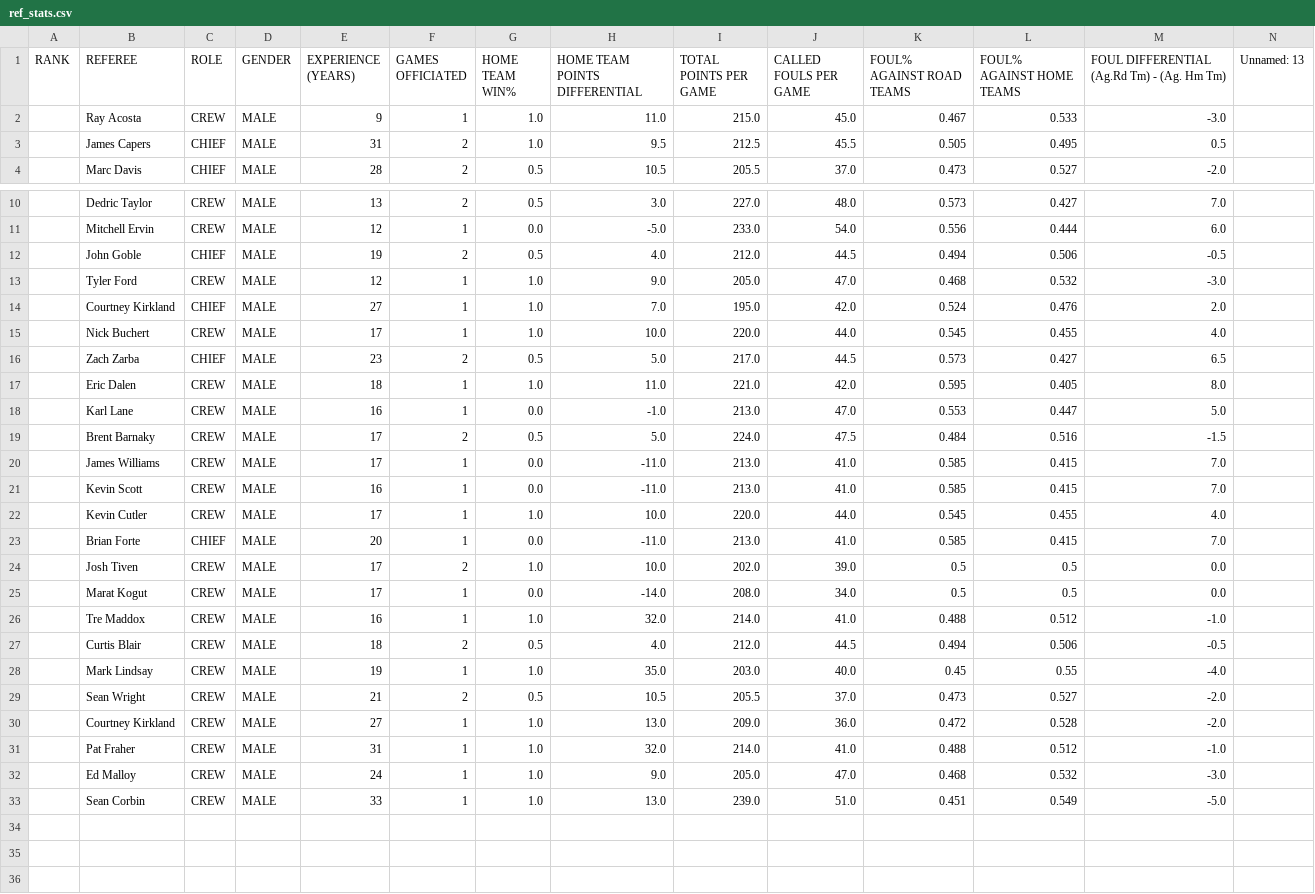
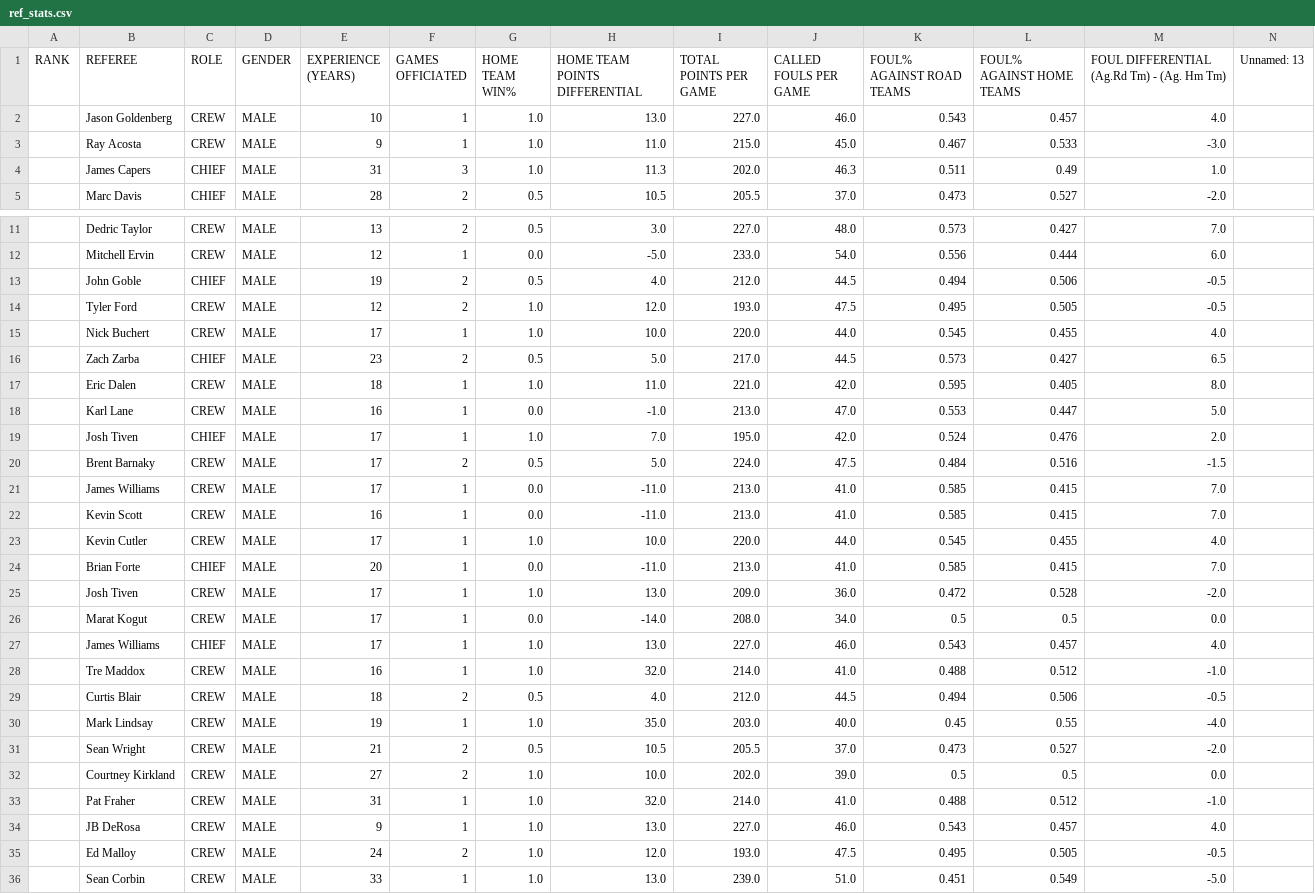
Before and after one commit to gbbpro/bballApp, a CSV file: data/ref_stats.csv, drawn as a sheet; only a part is shown, gaps mark what is left out; removed rows and columns are numbered as before the commit, all else as after; the diff names each change by its address in the sheet, - before the commit and + after, or states it on an @@ line.

```diff
--- a/data/ref_stats.csv
+++ b/data/ref_stats.csv
+row 2:  | Jason Goldenberg | CREW | MALE | 10 | 1 | 1.0 | 13.0 | 227.0 | 46.0 | 0.543 | 0.457 | 4.0
-row 3:  | James Capers | CHIEF | MALE | 31 | 2 | 1.0 | 9.5 | 212.5 | 45.5 | 0.505 | 0.495 | 0.5
+row 4:  | James Capers | CHIEF | MALE | 31 | 3 | 1.0 | 11.3 | 202.0 | 46.3 | 0.511 | 0.49 | 1.0
-row 13:  | Tyler Ford | CREW | MALE | 12 | 1 | 1.0 | 9.0 | 205.0 | 47.0 | 0.468 | 0.532 | -3.0
-row 14:  | Courtney Kirkland | CHIEF | MALE | 27 | 1 | 1.0 | 7.0 | 195.0 | 42.0 | 0.524 | 0.476 | 2.0
+row 14:  | Tyler Ford | CREW | MALE | 12 | 2 | 1.0 | 12.0 | 193.0 | 47.5 | 0.495 | 0.505 | -0.5
+row 19:  | Josh Tiven | CHIEF | MALE | 17 | 1 | 1.0 | 7.0 | 195.0 | 42.0 | 0.524 | 0.476 | 2.0
-row 24:  | Josh Tiven | CREW | MALE | 17 | 2 | 1.0 | 10.0 | 202.0 | 39.0 | 0.5 | 0.5 | 0.0
+row 25:  | Josh Tiven | CREW | MALE | 17 | 1 | 1.0 | 13.0 | 209.0 | 36.0 | 0.472 | 0.528 | -2.0
+row 27:  | James Williams | CHIEF | MALE | 17 | 1 | 1.0 | 13.0 | 227.0 | 46.0 | 0.543 | 0.457 | 4.0
-row 30:  | Courtney Kirkland | CREW | MALE | 27 | 1 | 1.0 | 13.0 | 209.0 | 36.0 | 0.472 | 0.528 | -2.0
+row 32:  | Courtney Kirkland | CREW | MALE | 27 | 2 | 1.0 | 10.0 | 202.0 | 39.0 | 0.5 | 0.5 | 0.0
-row 32:  | Ed Malloy | CREW | MALE | 24 | 1 | 1.0 | 9.0 | 205.0 | 47.0 | 0.468 | 0.532 | -3.0
+row 34:  | JB DeRosa | CREW | MALE | 9 | 1 | 1.0 | 13.0 | 227.0 | 46.0 | 0.543 | 0.457 | 4.0
+row 35:  | Ed Malloy | CREW | MALE | 24 | 2 | 1.0 | 12.0 | 193.0 | 47.5 | 0.495 | 0.505 | -0.5
```
Also changed, not shown: data/defense_14d.csv, data/game_totals.csv, 7 other files.
